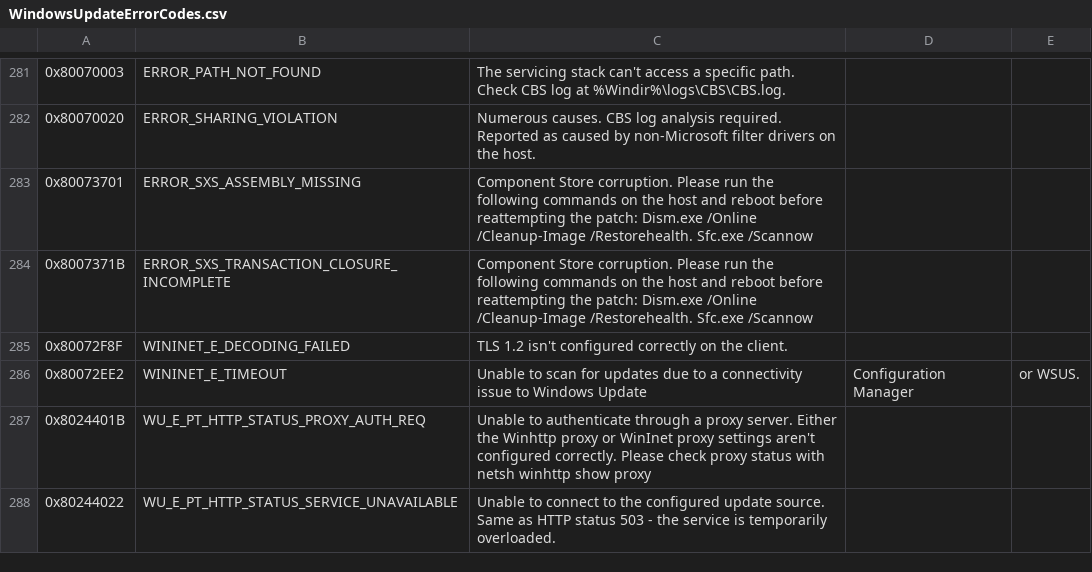
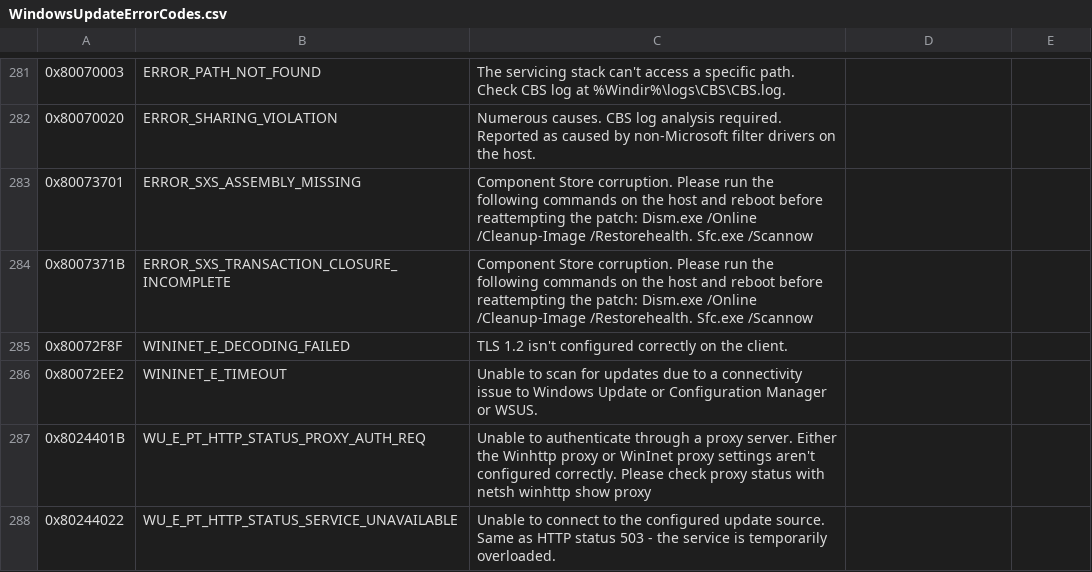
Before and after one commit to Luzzle/WindowsUpdateErrors, a CSV file: WindowsUpdateErrorCodes.csv, drawn as a sheet; only a part is shown, gaps mark what is left out; the diff names each change by its address in the sheet, - before the commit and + after, or states it on an @@ line.

Commit message:
Fixed

```diff
--- a/WindowsUpdateErrorCodes.csv
+++ b/WindowsUpdateErrorCodes.csv
-C286: …Windows Update
+C286: …Windows Update or Configuration Manager or WSUS.
-D286: Configuration Manager
+D286: (empty)
-E286: or WSUS.
+E286: (empty)
```
